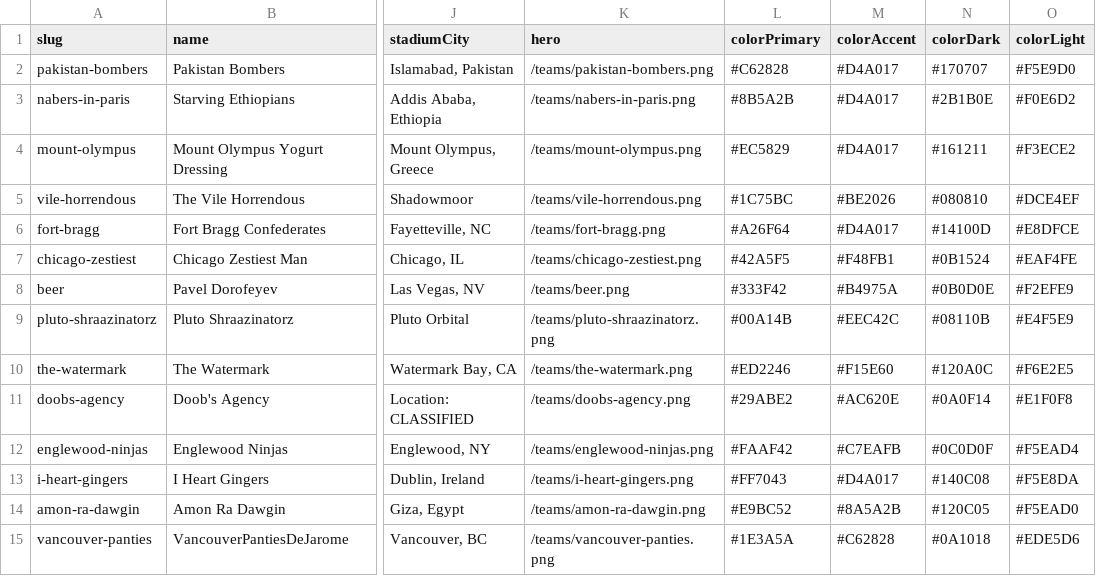
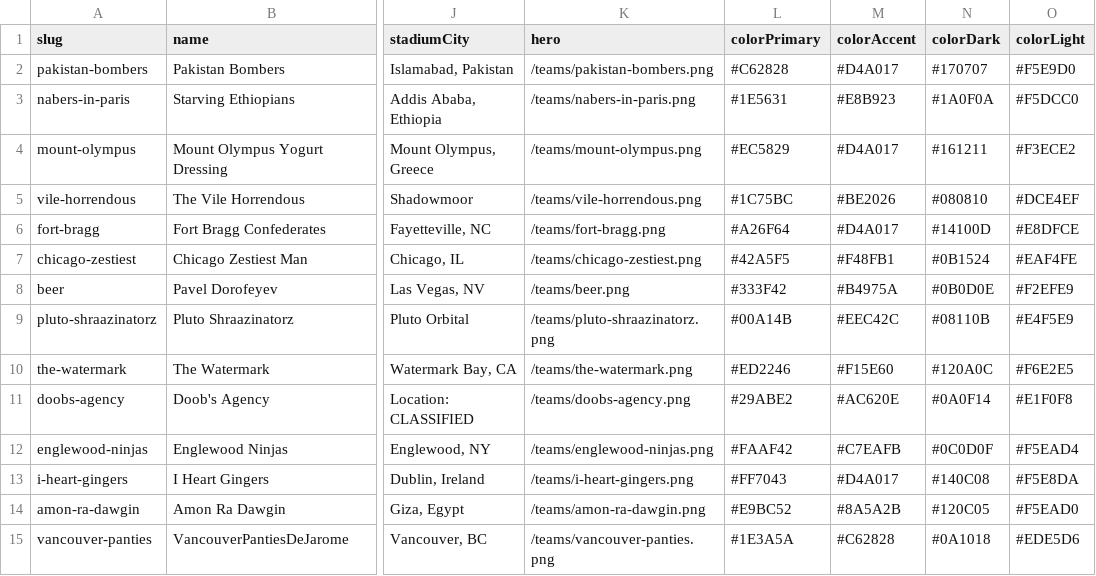
Before and after one commit to Scav-game/MakeFantasyGreatAgain, a CSV file: data/teams.csv, drawn as a sheet; only a part is shown, gaps mark what is left out; the diff names each change by its address in the sheet, - before the commit and + after, or states it on an @@ line.

```diff
--- a/data/teams.csv
+++ b/data/teams.csv
-L3 (colorPrimary): #8B5A2B
+L3 (colorPrimary): #1E5631
-M3 (colorAccent): #D4A017
+M3 (colorAccent): #E8B923
-N3 (colorDark): #2B1B0E
+N3 (colorDark): #1A0F0A
-O3 (colorLight): #F0E6D2
+O3 (colorLight): #F5DCC0
```
Also changed, not shown: 2 other files.
